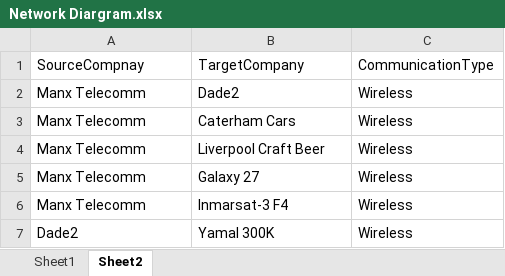
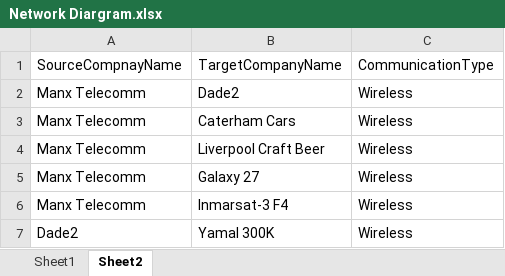
Before and after one commit to kinau/P300, an Excel workbook: Network Diargram.xlsx, sheet Sheet2, drawn as a sheet; only a part is shown; values as stored, in another font and other column widths than the file's, no borders; the diff names each change by its address in the sheet, - before the commit and + after, or states it on an @@ line.

```diff
--- a/Network Diargram.xlsx (sheet Sheet2)
+++ b/Network Diargram.xlsx (sheet Sheet2)
-A1: SourceCompnay
+A1: SourceCompnayName
-B1: TargetCompany
+B1: TargetCompanyName
```
Also changed, not shown: sheet Sheet1, 2 other files.
